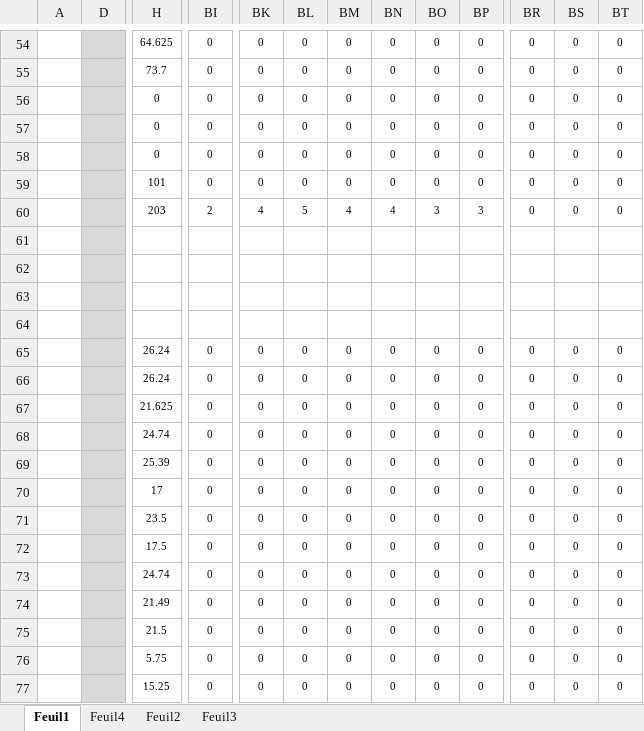
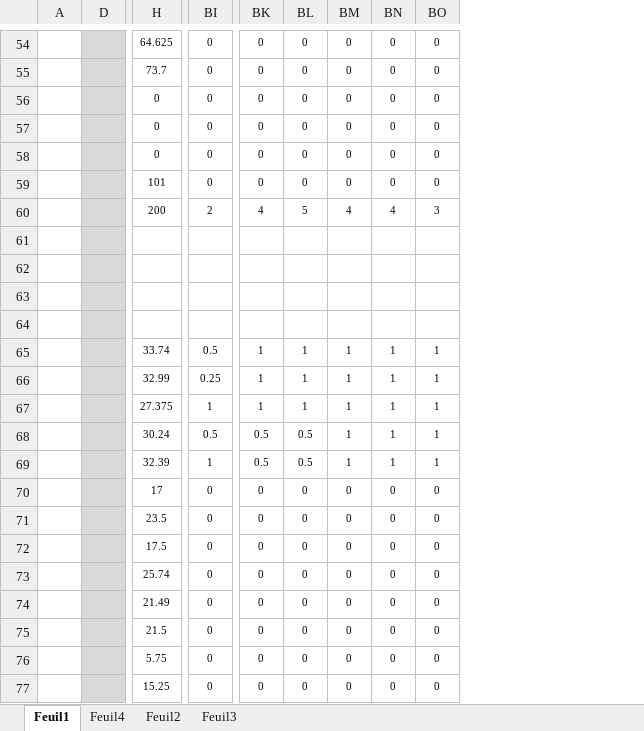
Before and after one commit to chriscerque/JavaBAseKL16_2, an Excel workbook: BaremeJavaBaseTest2_KL16.xlsx, sheet Feuil1, drawn as a sheet; only a part is shown, gaps mark what is left out; values as stored, in another font and other column widths than the file's, no borders; conditional formats not drawn; removed rows and columns are numbered as before the commit, all else as after; the diff covers the shown part only; the diff names each change by its address in the sheet, - before the commit and + after, or states it on an @@ line.

```diff
--- a/BaremeJavaBaseTest2_KL16.xlsx (sheet Feuil1)
+++ b/BaremeJavaBaseTest2_KL16.xlsx (sheet Feuil1)
-column D, empty
+column D, empty
@@ column BP hidden, rows 54-77: 0 | 0 | 0 | 0 | 0 | 0 | 3 |  |  |  |  | 0 | 0 | 0 | 0 | 0 | 0 | 0 | 0 | 0 | 0 | 0 | 0 | 0 @@
@@ column BR hidden, rows 54-77: 0 | 0 | 0 | 0 | 0 | 0 | 0 |  |  |  |  | 0 | 0 | 0 | 0 | 0 | 0 | 0 | 0 | 0 | 0 | 0 | 0 | 0 @@
@@ column BS hidden, rows 54-77: 0 | 0 | 0 | 0 | 0 | 0 | 0 |  |  |  |  | 0 | 0 | 0 | 0 | 0 | 0 | 0 | 0 | 0 | 0 | 0 | 0 | 0 @@
@@ column BT hidden, rows 54-77: 0 | 0 | 0 | 0 | 0 | 0 | 0 |  |  |  |  | 0 | 0 | 0 | 0 | 0 | 0 | 0 | 0 | 0 | 0 | 0 | 0 | 0 @@
-H60: 203
+H60: 200
-H65: 26.24
+H65: 33.74
-BI65: 0
+BI65: 0.5
-BK65:BK67: 0
+BK65:BK67: 1
-BL65:BL67: 0
+BL65:BL67: 1
-BM65:BM69: 0
+BM65:BM69: 1
-BN65:BN69: 0
+BN65:BN69: 1
-BO65:BO69: 0
+BO65:BO69: 1
-H66: 26.24
+H66: 32.99
-BI66: 0
+BI66: 0.25
-H67: 21.625
+H67: 27.375
-BI67: 0
+BI67: 1
-H68: 24.74
+H68: 30.24
-BI68: 0
+BI68: 0.5
-BK68:BK69: 0
+BK68:BK69: 0.5
-BL68:BL69: 0
+BL68:BL69: 0.5
-H69: 25.39
+H69: 32.39
-BI69: 0
+BI69: 1
-H73: 24.74
+H73: 25.74
```
Also changed, not shown: 3 removed columns and 136 edited cells elsewhere in this sheet, hidden cells.
